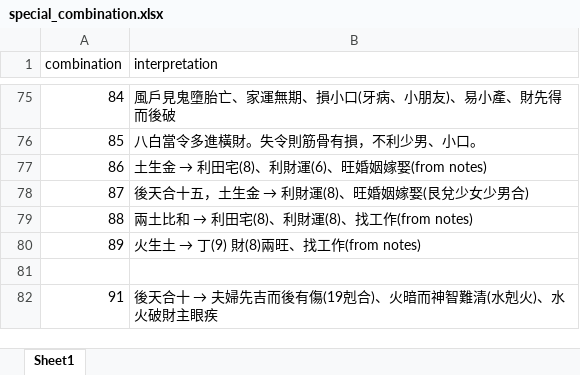
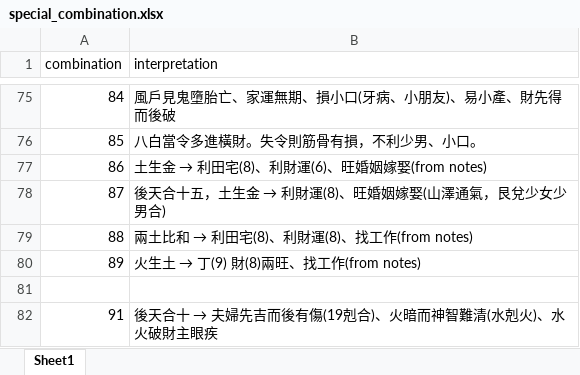
Before and after one commit to Nicktam32/PhoneNumber_Calculator, an Excel workbook: special_combination.xlsx, sheet Sheet1, drawn as a sheet; only a part is shown, gaps mark what is left out; values as stored, in another font and other column widths than the file's, no borders; the diff covers the shown part only; the diff names each change by its address in the sheet, - before the commit and + after, or states it on an @@ line.

```diff
--- a/special_combination.xlsx (sheet Sheet1)
+++ b/special_combination.xlsx (sheet Sheet1)
@@ B78 (interpretation): 後天合十五，土生金 → 利財運(8)、旺婚姻嫁娶(艮兌少女少男合) → 後天合十五，土生金 → 利財運(8)、旺婚姻嫁娶(山澤通氣，艮兌少女少男合) @@
```
Also changed, not shown: 5 edited cells elsewhere in this sheet, 1 other file.
